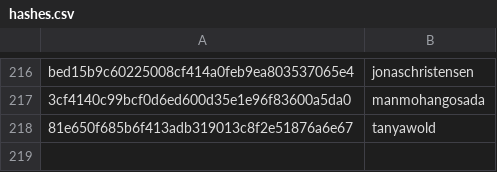
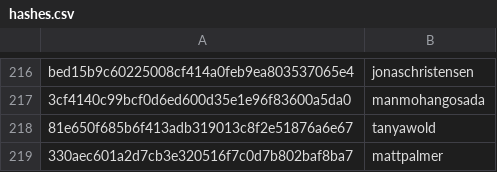
Before and after one commit to DataTalksClub/datatalksclub.github.io, a CSV file: scripts/data/hashes.csv, drawn as a sheet; only a part is shown, gaps mark what is left out; the diff names each change by its address in the sheet, - before the commit and + after, or states it on an @@ line.

Commit message:
Update hashes.csv

```diff
--- a/scripts/data/hashes.csv
+++ b/scripts/data/hashes.csv
+row 219: 330aec601a2d7cb3e320516f7c0d7b802baf8ba7 | mattpalmer
```
